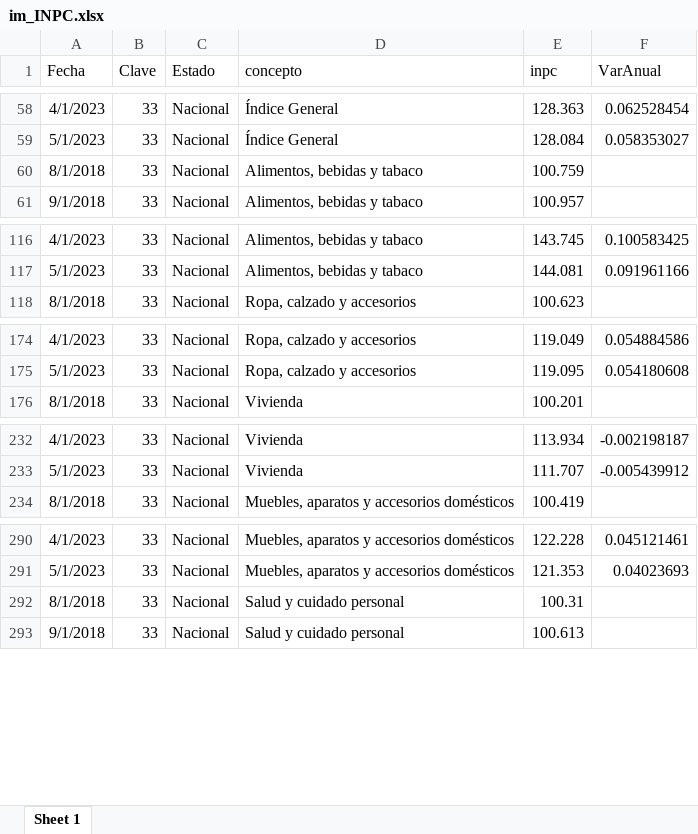
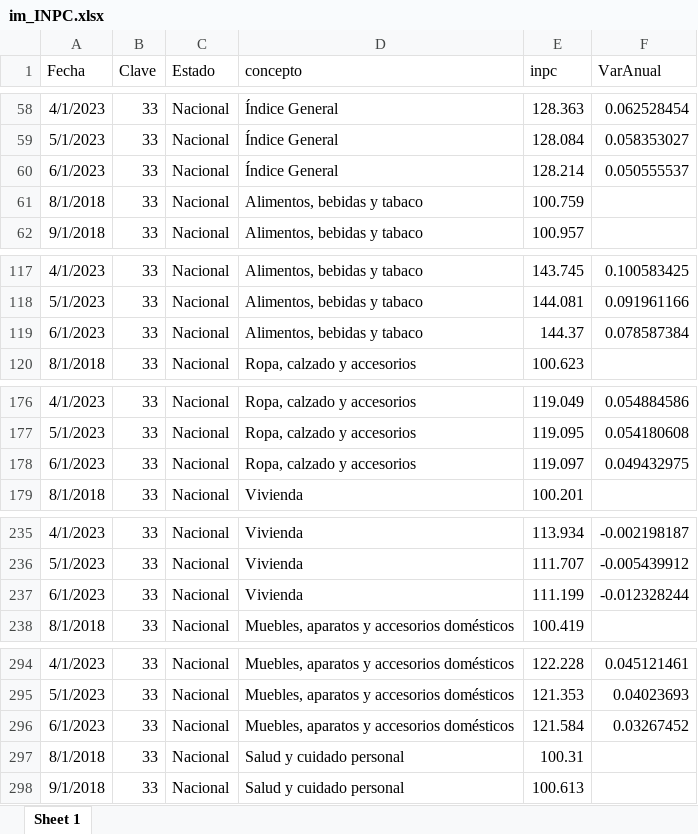
Before and after one commit to RobGalac/sectores_economicos, an Excel workbook: im_INPC.xlsx, sheet Sheet 1, drawn as a sheet; only a part is shown, gaps mark what is left out; values as stored, in another font and other column widths than the file's, no borders; the diff covers the shown part only; the diff names each change by its address in the sheet, - before the commit and + after, or states it on an @@ line.

Commit message:
SE

```diff
--- a/im_INPC.xlsx (sheet Sheet 1)
+++ b/im_INPC.xlsx (sheet Sheet 1)
+row 60: 6/1/2023 | 33 | Nacional | Índice General | 128.214 | 0.050555537
+row 119: 6/1/2023 | 33 | Nacional | Alimentos, bebidas y tabaco | 144.37 | 0.078587384
+row 178: 6/1/2023 | 33 | Nacional | Ropa, calzado y accesorios | 119.097 | 0.049432975
+row 237: 6/1/2023 | 33 | Nacional | Vivienda | 111.199 | -0.012328244
+row 296: 6/1/2023 | 33 | Nacional | Muebles, aparatos y accesorios domésticos | 121.584 | 0.03267452
```
Also changed, not shown: 292 added rows elsewhere in this sheet.
